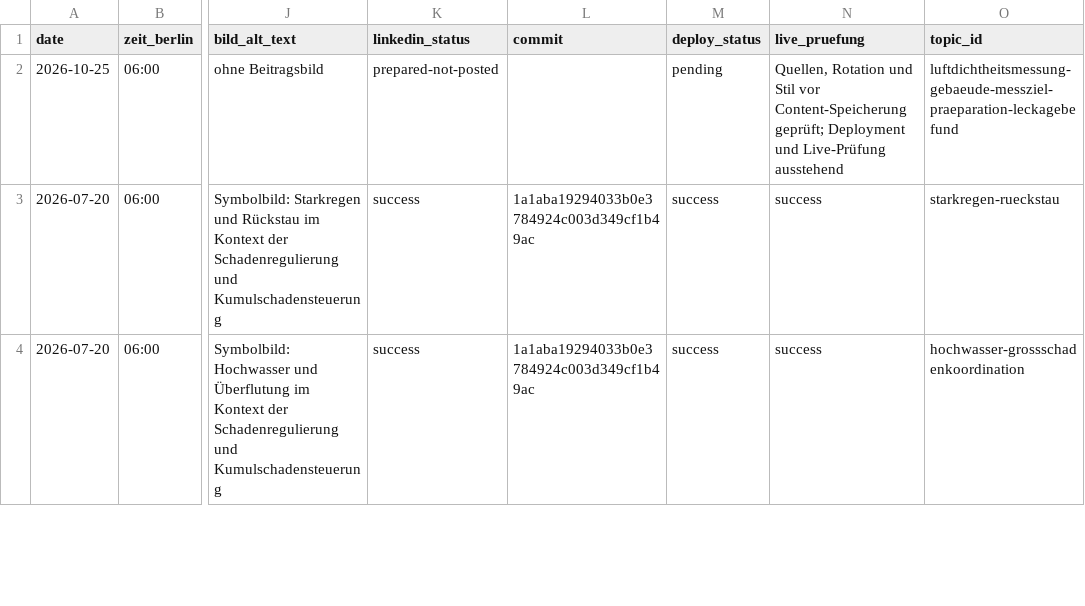
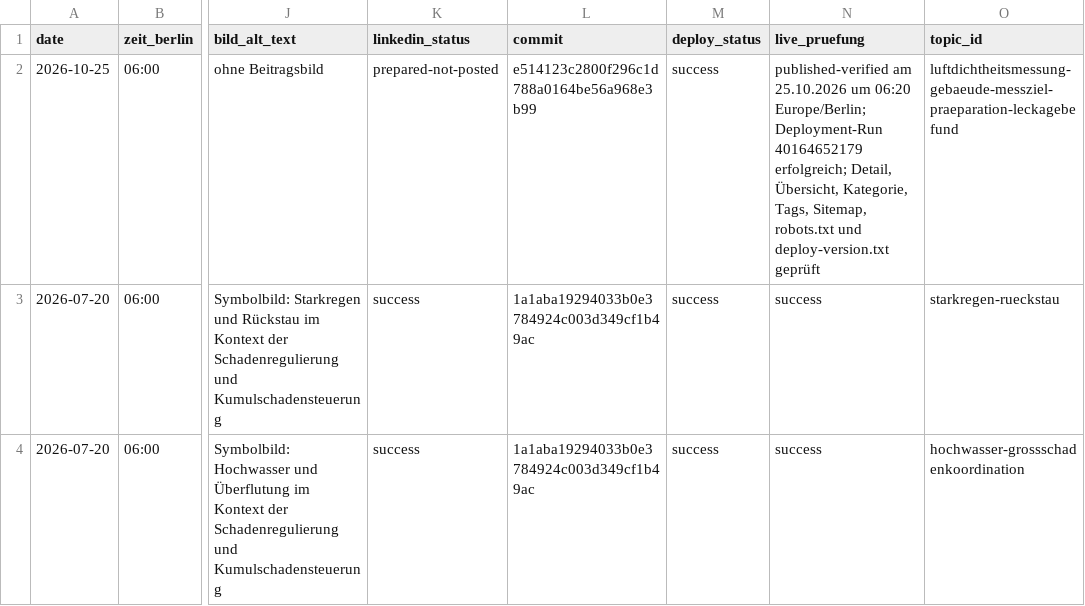
Before and after one commit to Chris-GD13/sv-netzwerk, a CSV file: sv-netzwerk/docs/fachbeitrag-veroeffentlichungsprotokoll.csv, drawn as a sheet; only a part is shown, gaps mark what is left out; the diff names each change by its address in the sheet, - before the commit and + after, or states it on an @@ line.

Commit message:
docs: Live-Nachweis für Fachartikel ergänzen [skip ci]

```diff
--- a/sv-netzwerk/docs/fachbeitrag-veroeffentlichungsprotokoll.csv
+++ b/sv-netzwerk/docs/fachbeitrag-veroeffentlichungsprotokoll.csv
-L2 (commit): (empty)
+L2 (commit): e514123c2800f296c1d788a0164be56a968e3b99
-M2 (deploy_status): pending
+M2 (deploy_status): success
-N2 (live_pruefung): Quellen, Rotation und Stil vor Content-Speicherung geprüft; Deployment und Live-Prüfung ausstehend
+N2 (live_pruefung): published-verified am 25.10.2026 um 06:20 Europe/Berlin; Deployment-Run 40164652179 erfolgreich; Detail, Übersicht, Kategorie, Tags, Sitemap, robots.txt und deploy-version.txt geprüft
```
Also changed, not shown: 1 other file.
